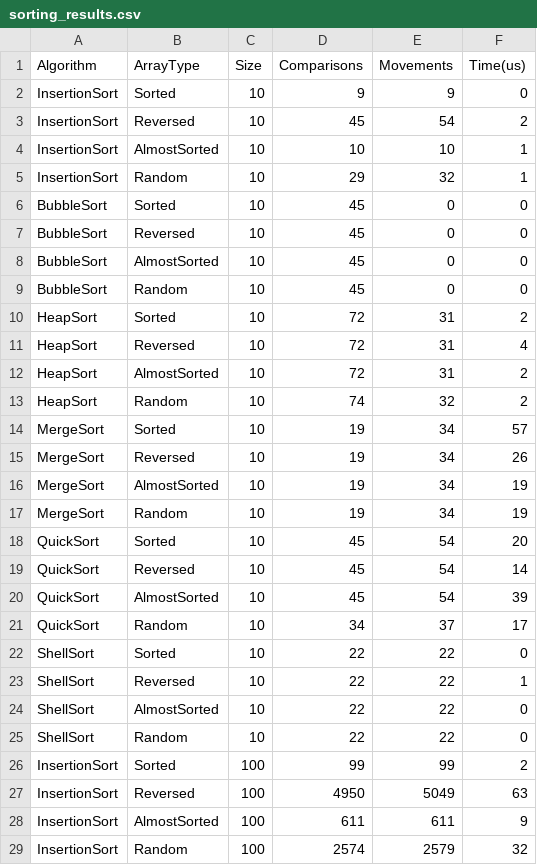
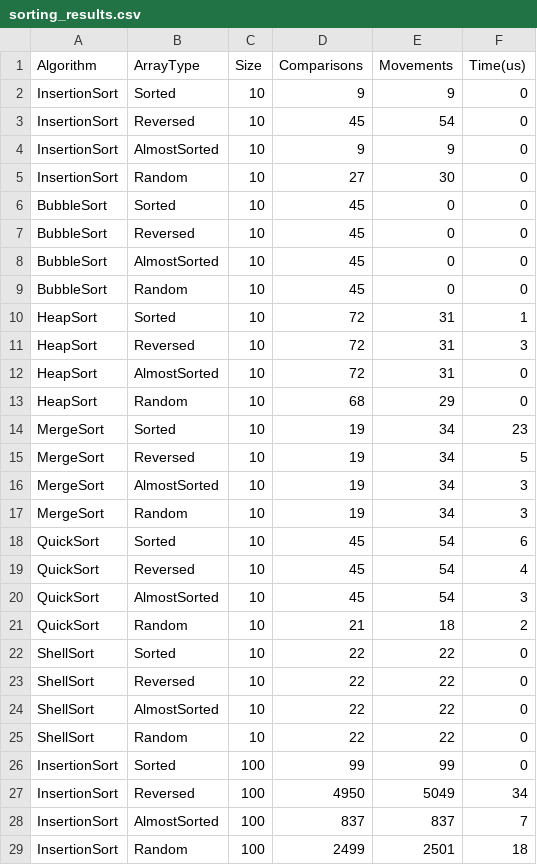
Before and after one commit to DilermandoQueiroz/shell-sort, a CSV file: Source/sorting_results.csv, drawn as a sheet; only a part is shown; the diff covers the shown part only.

Commit message:
Update sorting_results.csv

```diff
--- a/Source/sorting_results.csv
+++ b/Source/sorting_results.csv
@@ -2,5 +2,5 @@ Algorithm,ArrayType,Size,Comparisons,Movements,Time(us)
 InsertionSort,Sorted,10,9,9,0
-InsertionSort,Reversed,10,45,54,2
-InsertionSort,AlmostSorted,10,10,10,1
-InsertionSort,Random,10,29,32,1
+InsertionSort,Reversed,10,45,54,0
+InsertionSort,AlmostSorted,10,9,9,0
+InsertionSort,Random,10,27,30,0
 BubbleSort,Sorted,10,45,0,0
@@ -9,21 +9,21 @@ BubbleSort,AlmostSorted,10,45,0,0
 BubbleSort,Random,10,45,0,0
-HeapSort,Sorted,10,72,31,2
-HeapSort,Reversed,10,72,31,4
-HeapSort,AlmostSorted,10,72,31,2
-HeapSort,Random,10,74,32,2
-MergeSort,Sorted,10,19,34,57
-MergeSort,Reversed,10,19,34,26
-MergeSort,AlmostSorted,10,19,34,19
-MergeSort,Random,10,19,34,19
-QuickSort,Sorted,10,45,54,20
-QuickSort,Reversed,10,45,54,14
-QuickSort,AlmostSorted,10,45,54,39
-QuickSort,Random,10,34,37,17
+HeapSort,Sorted,10,72,31,1
+HeapSort,Reversed,10,72,31,3
+HeapSort,AlmostSorted,10,72,31,0
+HeapSort,Random,10,68,29,0
+MergeSort,Sorted,10,19,34,23
+MergeSort,Reversed,10,19,34,5
+MergeSort,AlmostSorted,10,19,34,3
+MergeSort,Random,10,19,34,3
+QuickSort,Sorted,10,45,54,6
+QuickSort,Reversed,10,45,54,4
+QuickSort,AlmostSorted,10,45,54,3
+QuickSort,Random,10,21,18,2
 ShellSort,Sorted,10,22,22,0
-ShellSort,Reversed,10,22,22,1
+ShellSort,Reversed,10,22,22,0
 ShellSort,AlmostSorted,10,22,22,0
 ShellSort,Random,10,22,22,0
-InsertionSort,Sorted,100,99,99,2
-InsertionSort,Reversed,100,4950,5049,63
-InsertionSort,AlmostSorted,100,611,611,9
-InsertionSort,Random,100,2574,2579,32
+InsertionSort,Sorted,100,99,99,0
+InsertionSort,Reversed,100,4950,5049,34
+InsertionSort,AlmostSorted,100,837,837,7
+InsertionSort,Random,100,2499,2501,18
```
Also changed, not shown: 152 edited cells elsewhere in this file.
